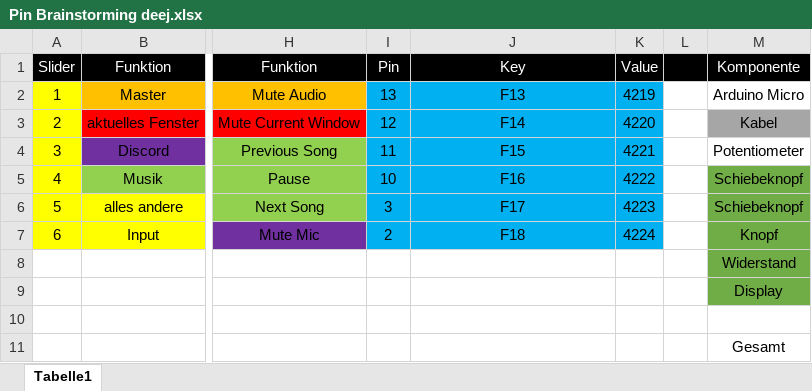
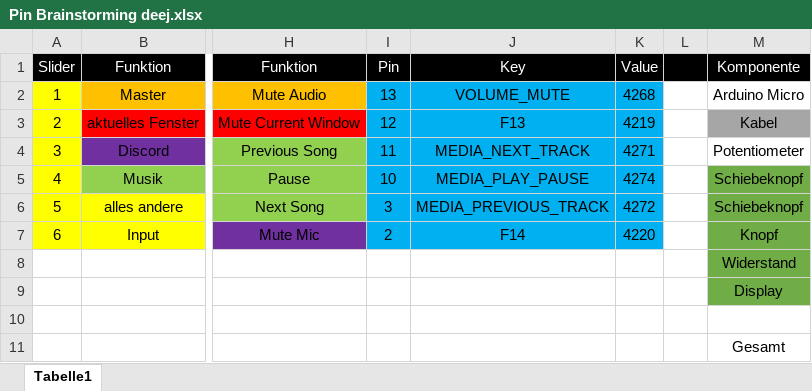
Before and after one commit to keimschleuder/deej, an Excel workbook: Pin Brainstorming deej.xlsx, sheet Tabelle1, drawn as a sheet; only a part is shown, gaps mark what is left out; values as stored, in another font and other column widths than the file's, no borders; the diff names each change by its address in the sheet, - before the commit and + after, or states it on an @@ line.

Commit message:
New Hotkeys

```diff
--- a/Pin Brainstorming deej.xlsx (sheet Tabelle1)
+++ b/Pin Brainstorming deej.xlsx (sheet Tabelle1)
-J2 (Key): F13
+J2 (Key): VOLUME_MUTE
-K2 (Value): 4219
+K2 (Value): 4268
-J3 (Key): F14
+J3 (Key): F13
-K3 (Value): 4220
+K3 (Value): 4219
-J4 (Key): F15
+J4 (Key): MEDIA_NEXT_TRACK
-K4 (Value): 4221
+K4 (Value): 4271
-J5 (Key): F16
+J5 (Key): MEDIA_PLAY_PAUSE
-K5 (Value): 4222
+K5 (Value): 4274
-J6 (Key): F17
+J6 (Key): MEDIA_PREVIOUS_TRACK
-K6 (Value): 4223
+K6 (Value): 4272
-J7 (Key): F18
+J7 (Key): F14
-K7 (Value): 4224
+K7 (Value): 4220
```
